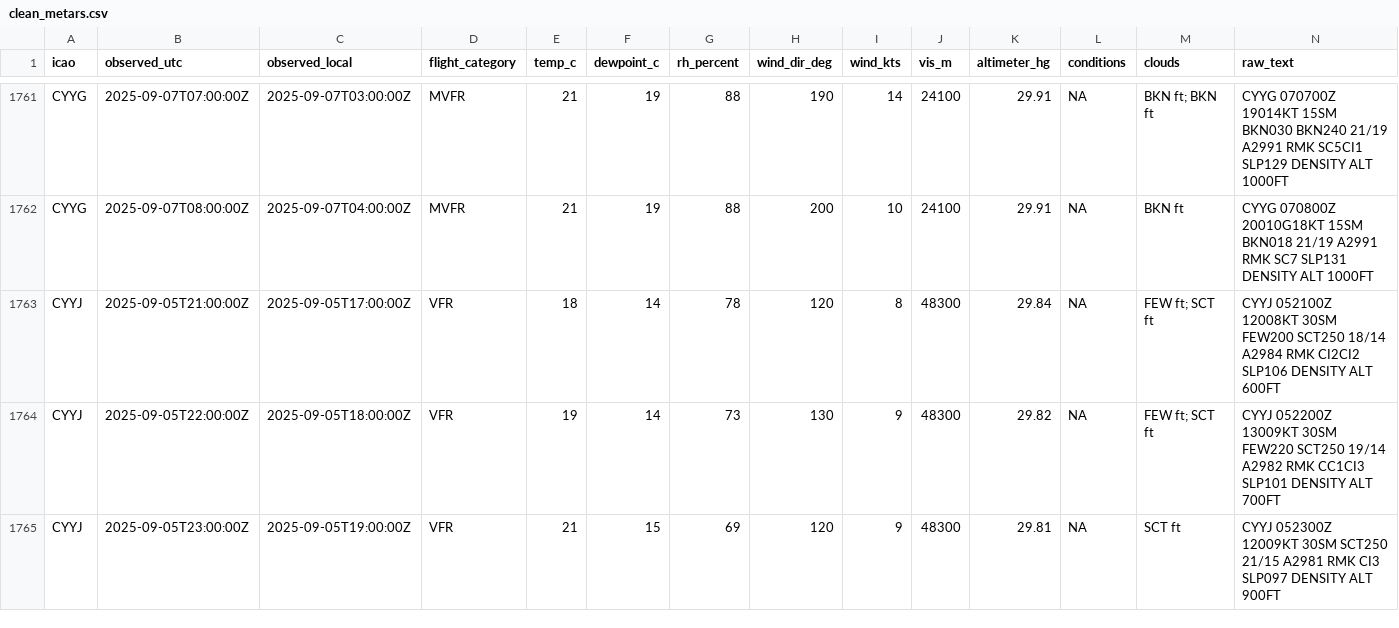
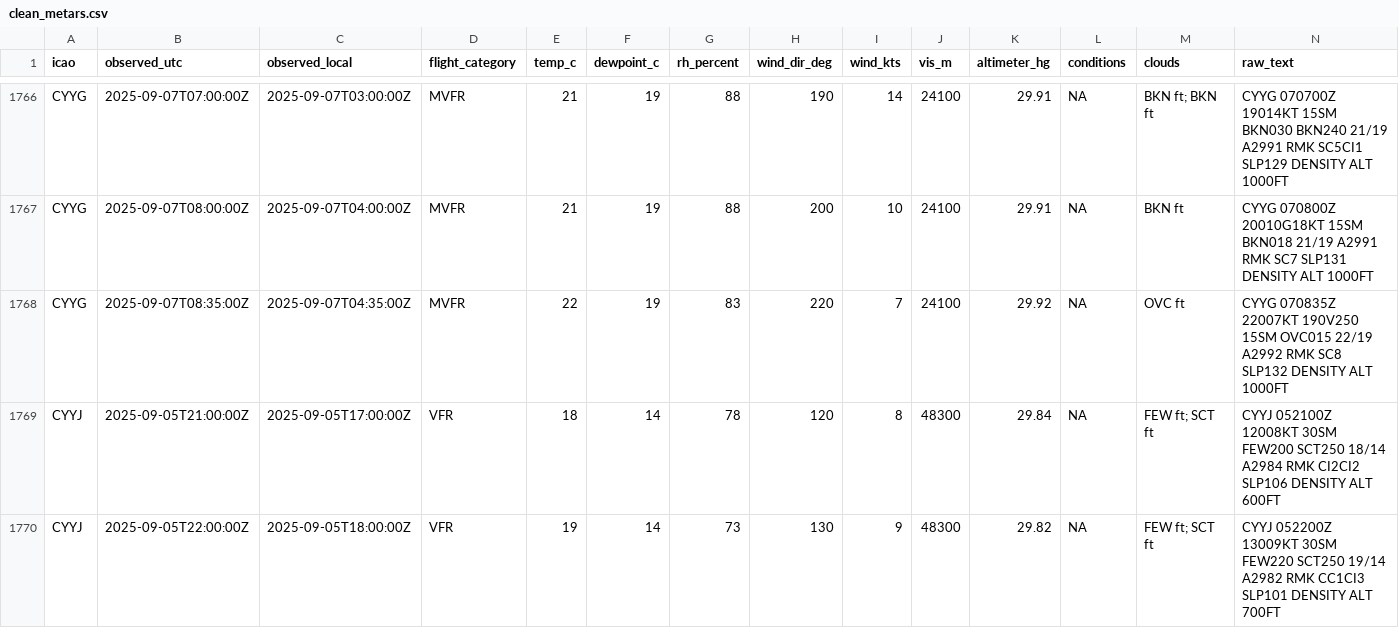
Before and after one commit to NoahCornish/Canada-Flight-Conditions-Research-Project, a CSV file: clean_metars.csv, drawn as a sheet; only a part is shown, gaps mark what is left out; the shorter side is filled out with more unchanged rows; rows hold the shown columns only; the diff covers the shown part only; the diff names each change by its address in the sheet, - before the commit and + after, or states it on an @@ line.

```diff
--- a/clean_metars.csv
+++ b/clean_metars.csv
+row 1768: CYYG | 2025-09-07T08:35:00Z | 2025-09-07T04:35:00Z | MVFR | 22 | 19 | 83 | 220 | 7 | 24100 | 29.92 | NA | OVC ft | CYYG 070835Z 22007KT 190V250 15SM OVC015 22/19 A2992 RMK SC8 SLP132 DENSITY ALT 1000FT
```
Also changed, not shown: 5 added rows elsewhere in this file, clean_metars_09_2025.csv, 4 other files.
